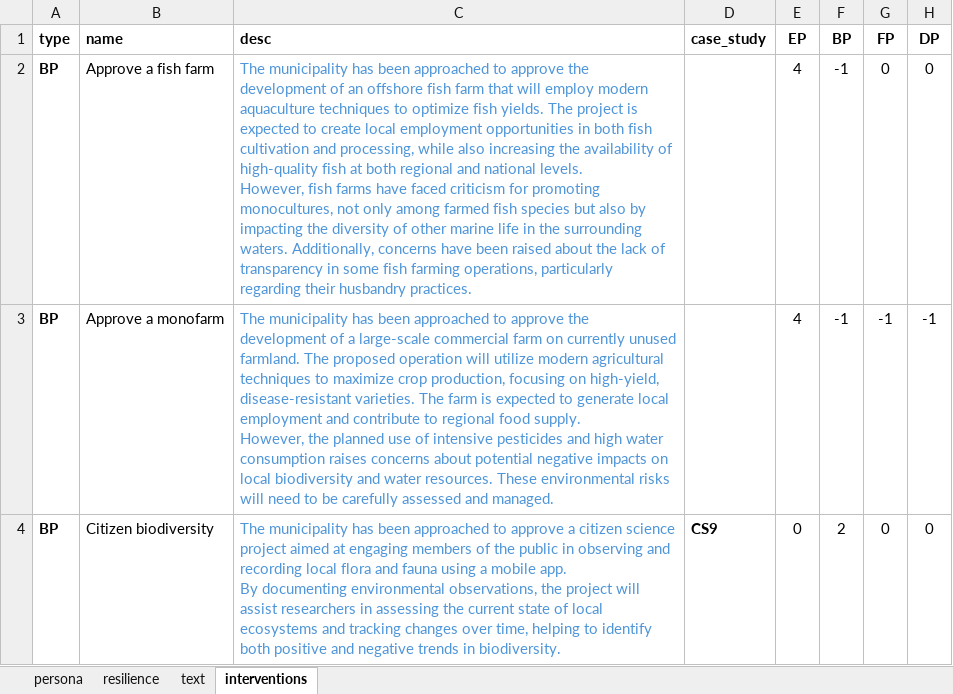
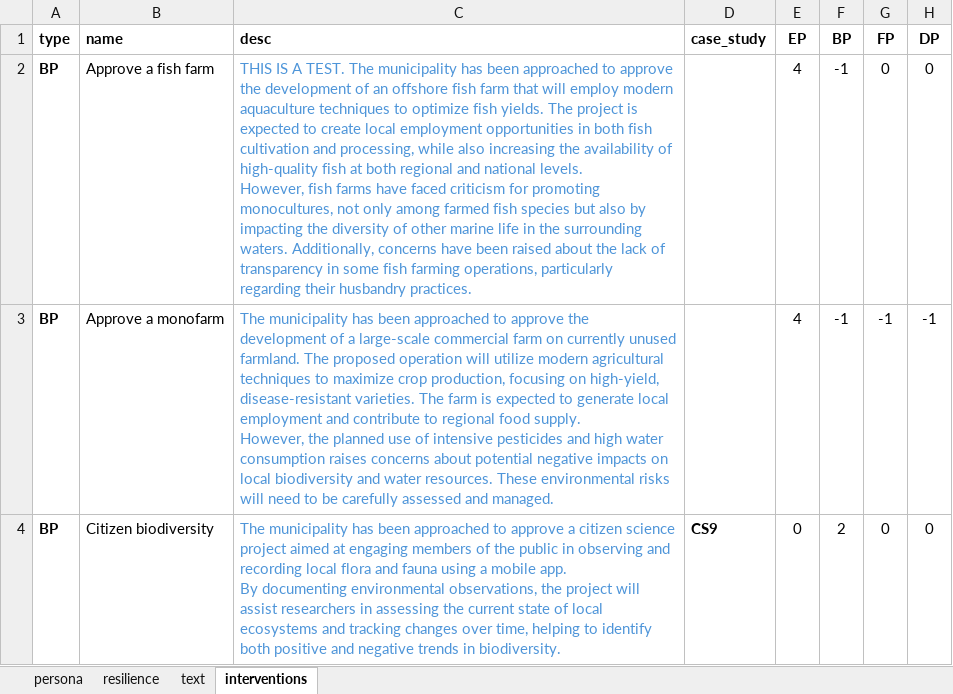
Before and after one commit to arsinoe-serious-game/arsinoe-serious-game.github.io, an Excel workbook: dev/game_my_interventions.xlsx, sheet interventions, drawn as a sheet; only a part is shown; values as stored, in another font and other column widths than the file's, no borders; the diff names each change by its address in the sheet, - before the commit and + after, or states it on an @@ line.

```diff
--- a/dev/game_my_interventions.xlsx (sheet interventions)
+++ b/dev/game_my_interventions.xlsx (sheet interventions)
-C2 (desc): The municipality…
+C2 (desc): THIS IS A TEST. The municipality…
```
Also changed, not shown: 4 other files.
